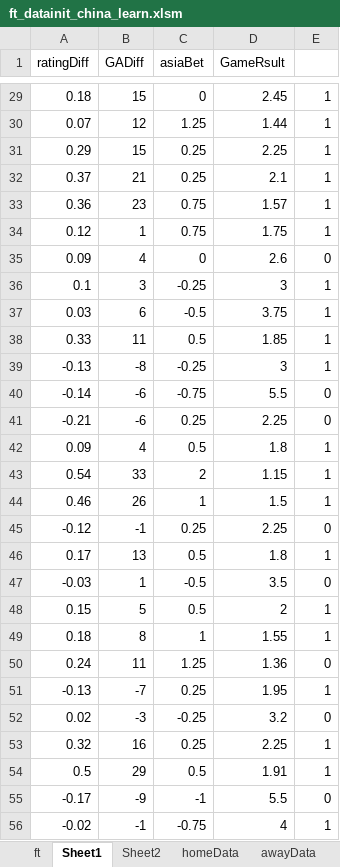
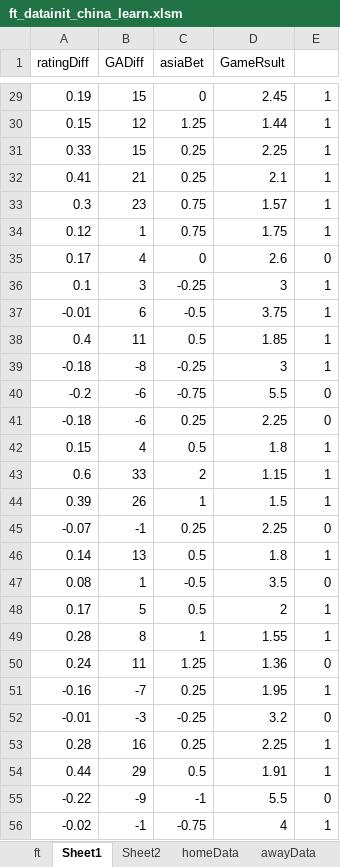
Before and after one commit to kkk8000/football, an Excel workbook: china/ft_datainit_china_learn.xlsm, sheet Sheet1, drawn as a sheet; only a part is shown, gaps mark what is left out; values as stored, in another font and other column widths than the file's, no borders; the diff covers the shown part only; the diff names each change by its address in the sheet, - before the commit and + after, or states it on an @@ line.

```diff
--- a/china/ft_datainit_china_learn.xlsm (sheet Sheet1)
+++ b/china/ft_datainit_china_learn.xlsm (sheet Sheet1)
-A29 (ratingDiff): 0.18
+A29 (ratingDiff): 0.19
-A30 (ratingDiff): 0.07
+A30 (ratingDiff): 0.15
-A31 (ratingDiff): 0.29
+A31 (ratingDiff): 0.33
-A32 (ratingDiff): 0.37
+A32 (ratingDiff): 0.41
-A33 (ratingDiff): 0.36
+A33 (ratingDiff): 0.3
-A35 (ratingDiff): 0.09
+A35 (ratingDiff): 0.17
-A37 (ratingDiff): 0.03
+A37 (ratingDiff): -0.01
-A38 (ratingDiff): 0.33
+A38 (ratingDiff): 0.4
-A39 (ratingDiff): -0.13
+A39 (ratingDiff): -0.18
-A40 (ratingDiff): -0.14
+A40 (ratingDiff): -0.2
-A41 (ratingDiff): -0.21
+A41 (ratingDiff): -0.18
-A42 (ratingDiff): 0.09
+A42 (ratingDiff): 0.15
-A43 (ratingDiff): 0.54
+A43 (ratingDiff): 0.6
-A44 (ratingDiff): 0.46
+A44 (ratingDiff): 0.39
-A45 (ratingDiff): -0.12
+A45 (ratingDiff): -0.07
-A46 (ratingDiff): 0.17
+A46 (ratingDiff): 0.14
-A47 (ratingDiff): -0.03
+A47 (ratingDiff): 0.08
-A48 (ratingDiff): 0.15
+A48 (ratingDiff): 0.17
-A49 (ratingDiff): 0.18
+A49 (ratingDiff): 0.28
-A51 (ratingDiff): -0.13
+A51 (ratingDiff): -0.16
-A52 (ratingDiff): 0.02
+A52 (ratingDiff): -0.01
-A53 (ratingDiff): 0.32
+A53 (ratingDiff): 0.28
-A54 (ratingDiff): 0.5
+A54 (ratingDiff): 0.44
-A55 (ratingDiff): -0.17
+A55 (ratingDiff): -0.22
```
Also changed, not shown: 15 added rows, 2 removed rows and 112 edited cells elsewhere in this sheet, sheet Sheet2, sheet ft, sheet awayTeamStatics, sheet homeTeamStatics, charts or pictures, 4 other files.
